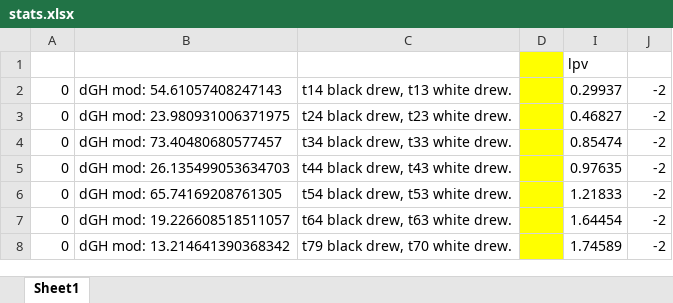
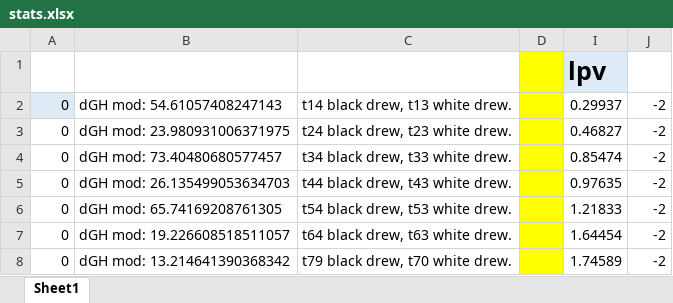
Before and after one commit to mikilukasik/chessMongo, an Excel workbook: public/stats.xlsx, sheet Sheet1, drawn as a sheet; only a part is shown; values as stored, in another font and other column widths than the file's, no borders; charts and pictures not drawn; the diff names each change by its address in the sheet, - before the commit and + after, or states it on an @@ line.

```diff
--- a/public/stats.xlsx (sheet Sheet1)
+++ b/public/stats.xlsx (sheet Sheet1)
@@ I1 fill: none → #DEEBF7, bold: off → on, text size: larger @@
-A2 fill: none
+A2 fill: #DEEBF7
```
Also changed, not shown: charts or pictures.
